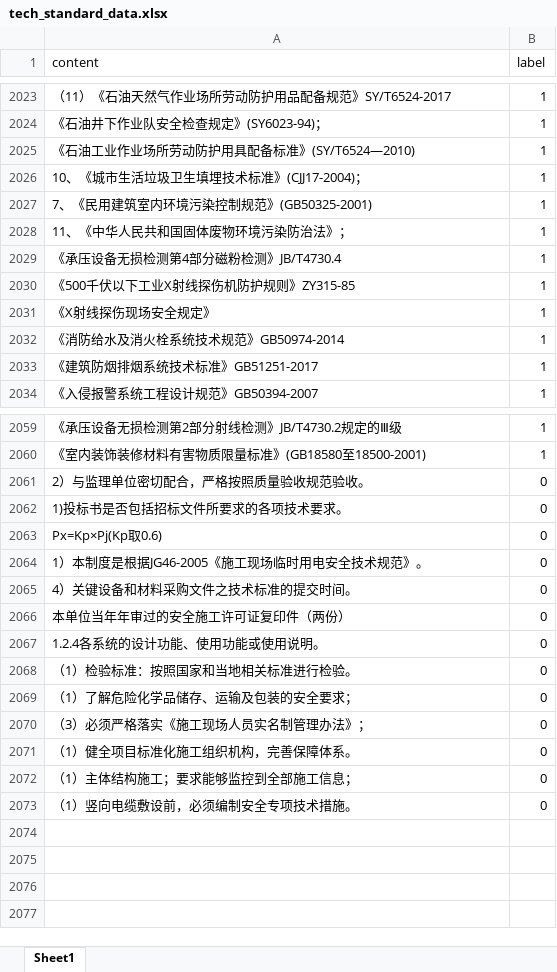
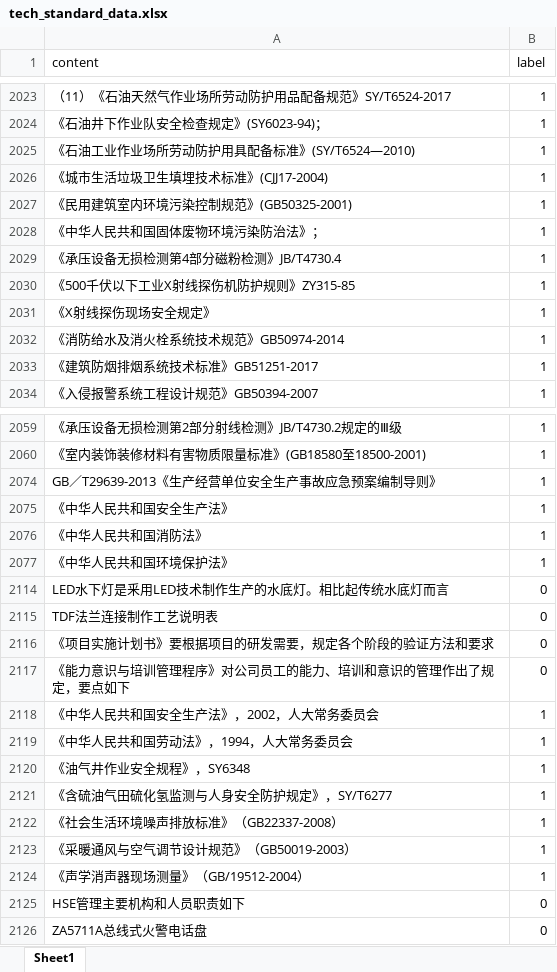
Before and after one commit to imnbwd/tech_bid_ex, an Excel workbook: training/data/tech_standard_data.xlsx, sheet Sheet1, drawn as a sheet; only a part is shown, gaps mark what is left out; values as stored, in another font and other column widths than the file's, no borders; removed rows and columns are numbered as before the commit, all else as after; the diff covers the shown part only; the diff names each change by its address in the sheet, - before the commit and + after, or states it on an @@ line.

```diff
--- a/training/data/tech_standard_data.xlsx (sheet Sheet1)
+++ b/training/data/tech_standard_data.xlsx (sheet Sheet1)
-A2026 (content): 10、《城市生活垃圾卫生填埋技术标准》(CJJ17-2004)；
+A2026 (content): 《城市生活垃圾卫生填埋技术标准》(CJJ17-2004)
-A2027 (content): 7、《民用建筑室内环境污染控制规范》(GB50325-2001)
+A2027 (content): 《民用建筑室内环境污染控制规范》(GB50325-2001)
-A2028 (content): 11、《中华人民共和国固体废物环境污染防治法》；
+A2028 (content): 《中华人民共和国固体废物环境污染防治法》；
@@ row 2061 hidden: 2）与监理单位密切配合，严格按照质量验收规范验收。 | 0 @@
+row 2074: GB／T29639-2013《生产经营单位安全生产事故应急预案编制导则》 | 1
+row 2075: 《中华人民共和国安全生产法》 | 1
+row 2076: 《中华人民共和国消防法》 | 1
+row 2077: 《中华人民共和国环境保护法》 | 1
-A2114 (content): 1)投标书是否包括招标文件所要求的各项技术要求。
+A2114 (content): LED水下灯是釆用LED技术制作生产的水底灯。相比起传统水底灯而言
-A2115 (content): Px=Kp×Pj(Kp取0.6)
+A2115 (content): TDF法兰连接制作工艺说明表
-A2116 (content): 1）本制度是根据JG46-2005《施工现场临时用电安全技术规范》。
+A2116 (content): 《项目实施计划书》要根据项目的研发需要，规定各个阶段的验证方法和要求
@@ row 2065 hidden: 4）关键设备和材料采购文件之技术标准的提交时间。 | 0 @@
@@ row 2066 hidden: 本单位当年年审过的安全施工许可证复印件（两份） | 0 @@
@@ row 2067 hidden: 1.2.4各系统的设计功能、使用功能或使用说明。 | 0 @@
-row 2068: （1）检验标准：按照国家和当地相关标准进行检验。 | 0
-row 2069: （1）了解危险化学品储存、运输及包装的安全要求； | 0
-A2117 (content): （3）必须严格落实《施工现场人员实名制管理办法》；
+A2117 (content): 《能力意识与培训管理程序》对公司员工的能力、培训和意识的管理作出了规定，要点如下
-row 2071: （1）健全项目标准化施工组织机构，完善保障体系。 | 0
+row 2118: 《中华人民共和国安全生产法》，2002，人大常务委员会 | 1
+row 2119: 《中华人民共和国劳动法》，1994，人大常务委员会 | 1
+row 2120: 《油气井作业安全规程》，SY6348 | 1
+row 2121: 《含硫油气田硫化氢监测与人身安全防护规定》，SY/T6277 | 1
+row 2122: 《社会生活环境噪声排放标准》（GB22337-2008） | 1
+row 2123: 《采暖通风与空气调节设计规范》（GB50019-2003） | 1
+row 2124: 《声学消声器现场测量》（GB/19512-2004） | 1
-A2125 (content): （1）主体结构施工；要求能够监控到全部施工信息；
+A2125 (content): HSE管理主要机构和人员职责如下
-A2126 (content): （1）竖向电缆敷设前，必须编制安全专项技术措施。
+A2126 (content): ZA5711A总线式火警电话盘
```
Also changed, not shown: 2 edited cells elsewhere in this sheet, hidden cells, 6 other files.
